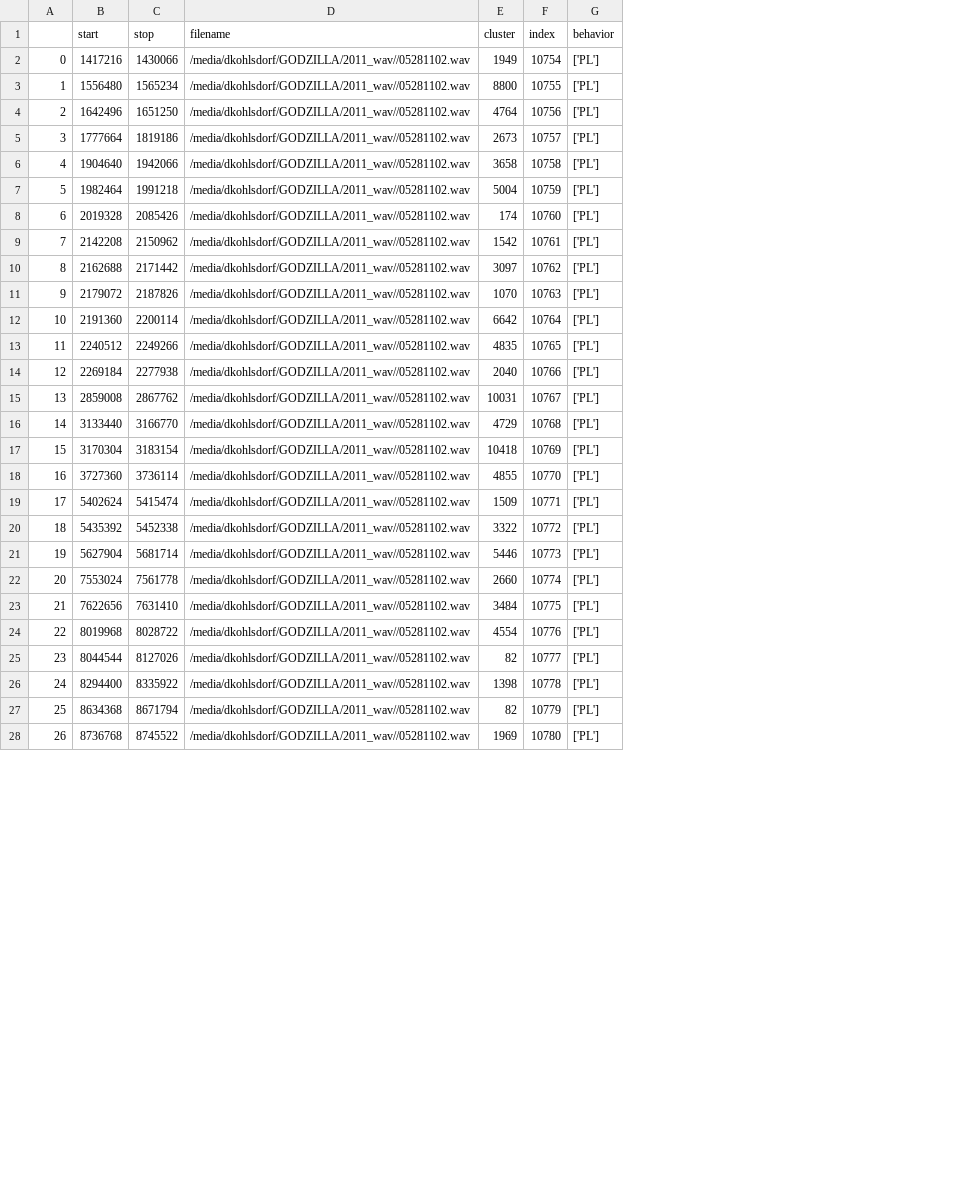
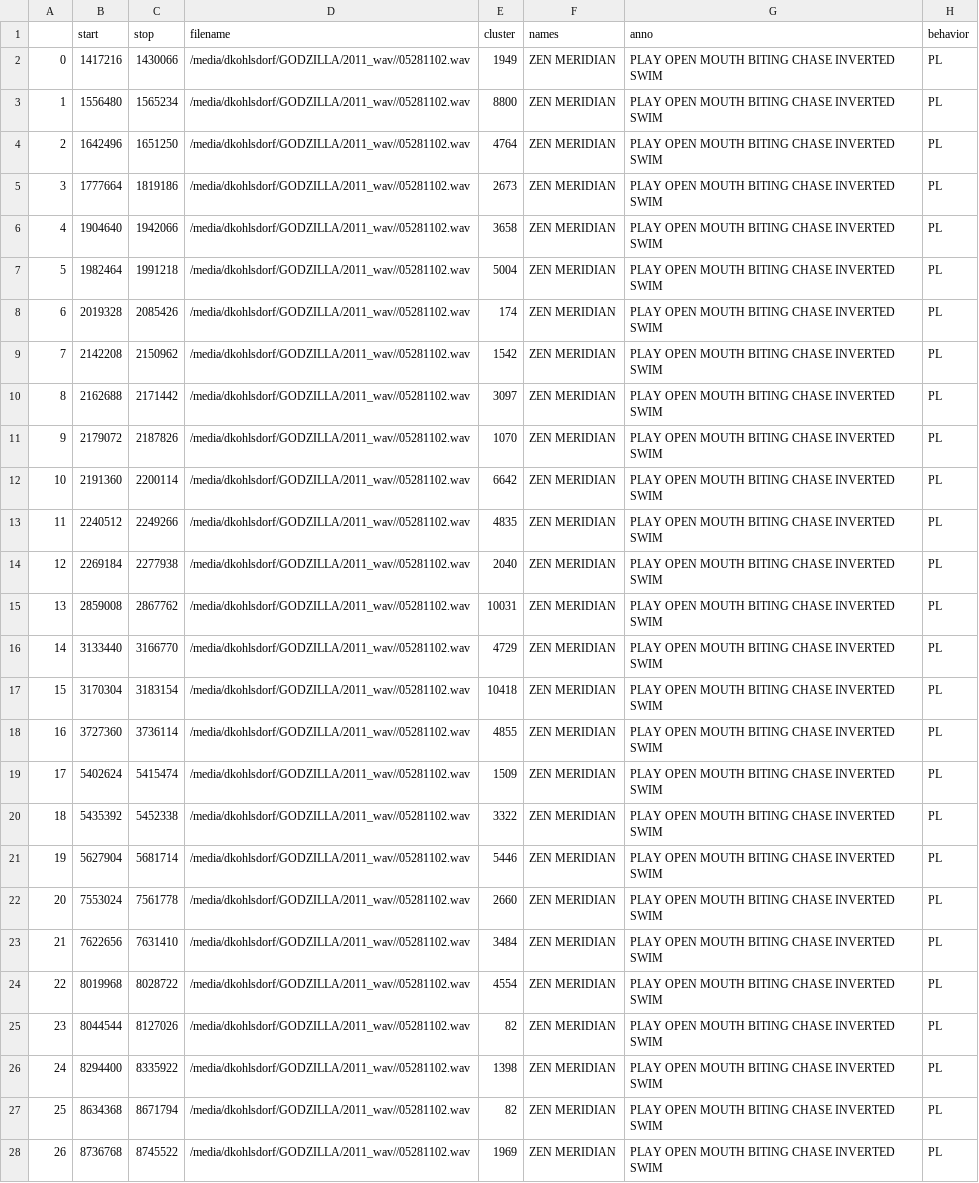
Before and after one commit to dkohlsdorf/wdp-ds, a CSV file: models/v2_lstm_v5/behavior_clusters5281102.csv, drawn as a sheet; only a part is shown; removed rows and columns are numbered as before the commit, all else as after; the diff covers the shown part only; the diff names each change by its address in the sheet, - before the commit and + after, or states it on an @@ line.

```diff
--- a/models/v2_lstm_v5/behavior_clusters5281102.csv
+++ b/models/v2_lstm_v5/behavior_clusters5281102.csv
-column F (index), rows 2-28: 10754 | 10755 | 10756 | 10757 | 10758 | 10759 | 10760 | 10761 | 10762 | 10763 | 10764 | 10765 | 10766 | 10767 | 10768 | 10769 | 10770 | 10771 | 10772 | 10773 | 10774 | 10775 | 10776 | 10777 | 10778 | 10779 | 10780
+column F (names), rows 2-28: all ZEN MERIDIAN
+column G (anno), rows 2-28: all PLAY OPEN MOUTH BITING CHASE INVERTED SWIM
-H2:H28 (behavior): ['PL']
+H2:H28 (behavior): PL
```
Also changed, not shown: 91 edited cells elsewhere in this file, models/v2_lstm_v5/behavior_clusters5261103.csv, models/v2_lstm_v5/behavior_clusters6131103.csv, 51 other files.
